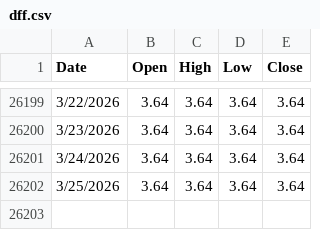
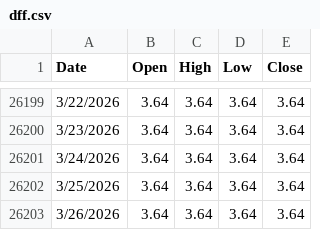
Before and after one commit to anthonycampy/interest_rates, a CSV file: data/dff.csv, drawn as a sheet; only a part is shown, gaps mark what is left out.

```diff
--- a/data/dff.csv
+++ b/data/dff.csv
@@ -26202 +26202,2 @@ Date,Open,High,Low,Close
 3/25/2026,3.64,3.64,3.64,3.64
+3/26/2026,3.64,3.64,3.64,3.64
```
Also changed, not shown: data/dgs1.csv, data/dgs10.csv, 4 other files.
